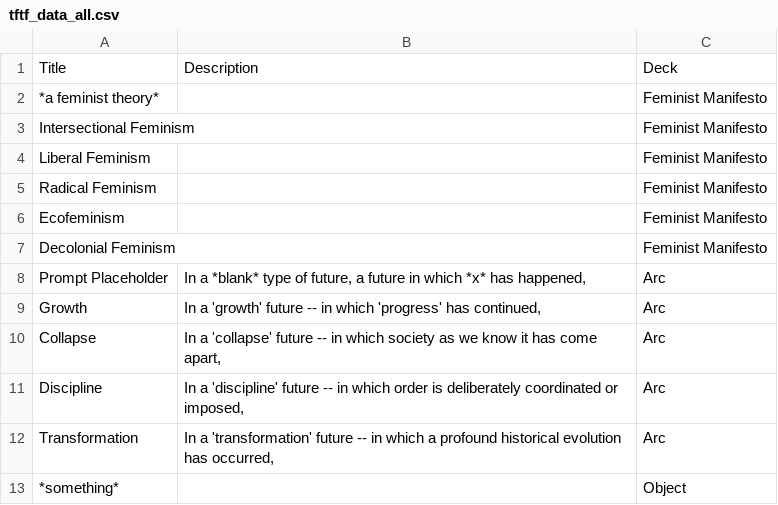
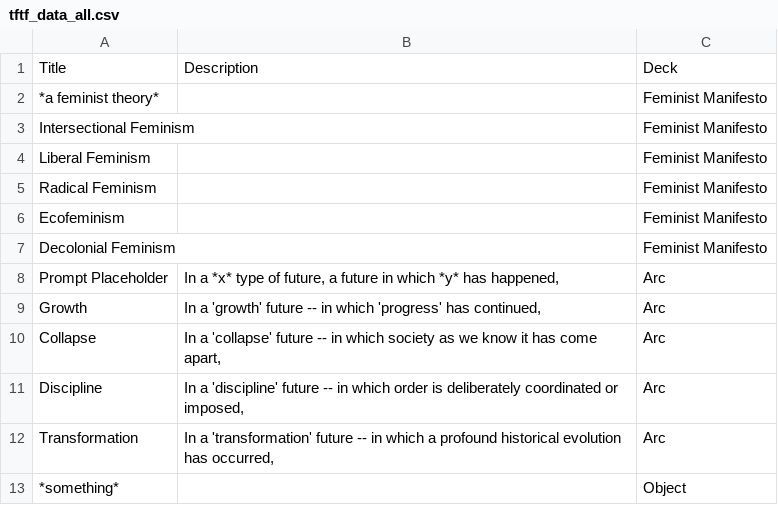
Before and after one commit to cullerth/tftf-wgs350, a CSV file: src/data/tftf_data_all.csv, drawn as a sheet; only a part is shown.

Commit message:
minor tweak to arc card

```diff
--- a/src/data/tftf_data_all.csv
+++ b/src/data/tftf_data_all.csv
@@ -7,3 +7,3 @@ Ecofeminism,,Feminist Manifesto
 Decolonial Feminism,,Feminist Manifesto
-Prompt Placeholder,"In a *blank* type of future, a future in which *x* has happened,",Arc
+Prompt Placeholder,"In a *x* type of future, a future in which *y* has happened,",Arc
 Growth,"In a 'growth' future -- in which 'progress' has continued,",Arc
```
